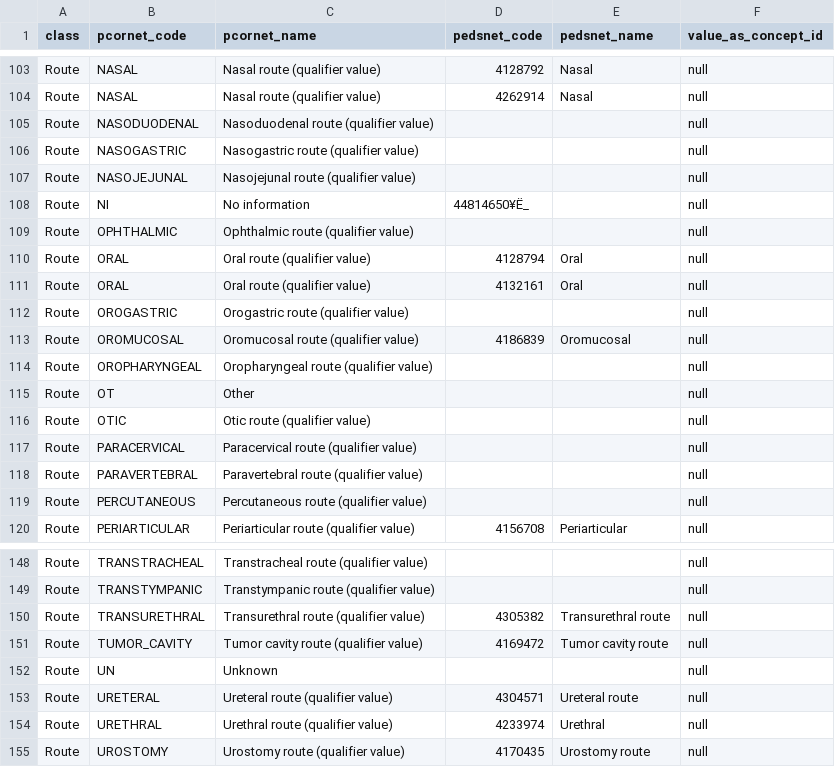
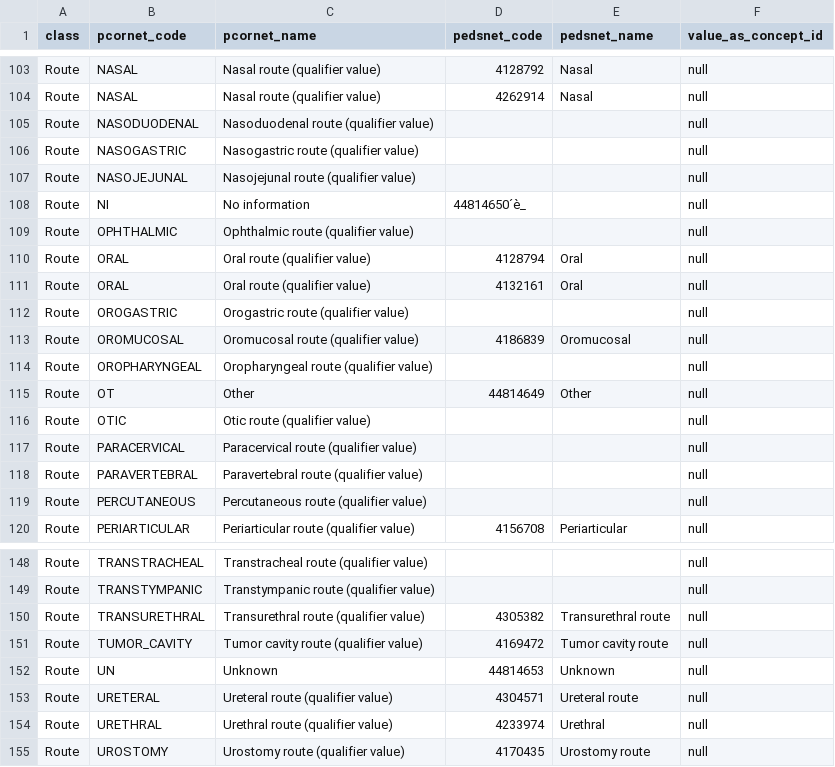
Before and after one commit to PEDSnet/pedsnetcdm_to_pcornetcdm, a CSV file: v2.8_to_v4.0/sql_etl/data/concept_map/pedsnet_to_pcornet_route_map.csv, drawn as a sheet; only a part is shown, gaps mark what is left out.

```diff
--- a/v2.8_to_v4.0/sql_etl/data/concept_map/pedsnet_to_pcornet_route_map.csv
+++ b/v2.8_to_v4.0/sql_etl/data/concept_map/pedsnet_to_pcornet_route_map.csv
@@ -107,3 +107,3 @@ Route,NASOGASTRIC,Nasogastric route (qualifier value),,,null
 Route,NASOJEJUNAL,Nasojejunal route (qualifier value),,,null
-Route,NI,No information,44814650¥Ë_,,null
+Route,NI,No information,44814650´è_,,null
 Route,OPHTHALMIC,Ophthalmic route (qualifier value),,,null
@@ -114,3 +114,3 @@ Route,OROMUCOSAL,Oromucosal route (qualifier value),4186839,Oromucosal,null
 Route,OROPHARYNGEAL,Oropharyngeal route (qualifier value),,,null
-Route,OT,Other,,,null
+Route,OT,Other,44814649,Other,null
 Route,OTIC,Otic route (qualifier value),,,null
@@ -151,3 +151,3 @@ Route,TRANSURETHRAL,Transurethral route (qualifier value),4305382,Transurethral
 Route,TUMOR_CAVITY,Tumor cavity route (qualifier value),4169472,Tumor cavity route,null
-Route,UN,Unknown,,,null
+Route,UN,Unknown,44814653,Unknown,null
 Route,URETERAL,Ureteral route (qualifier value),4304571,Ureteral route,null
```
Also changed, not shown: v2.8_to_v4.0/sql_etl/data/concept_map/pedsnet_to_pcornet_facility_type_map.csv, v2.8_to_v4.0/sql_etl/data/concept_map/pedsnet_to_pcornet_provider_specialty_map.csv, 7 other files.
